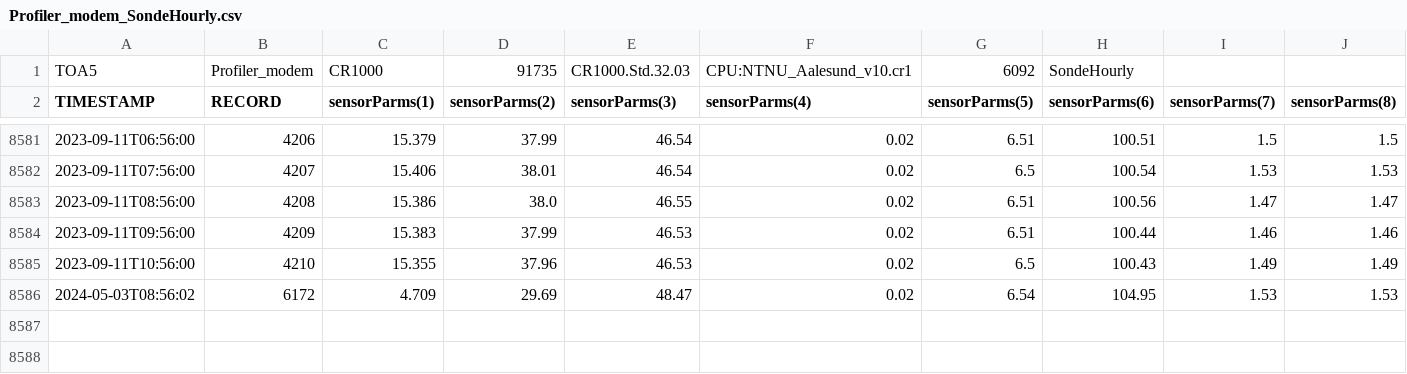
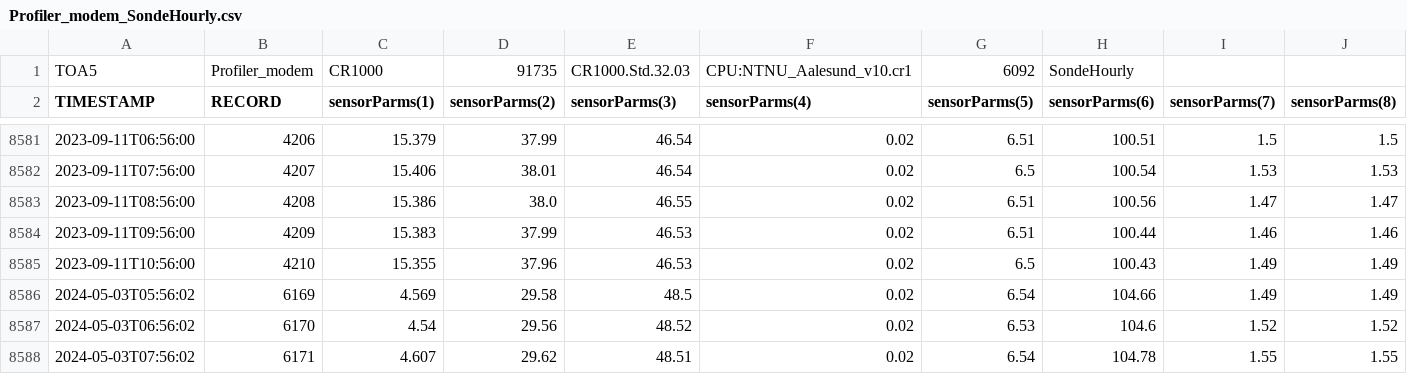
Before and after one commit to russellprimeau/BrusdalsvatnetDT, a CSV file: Profiler_modem_SondeHourly.csv, drawn as a sheet; only a part is shown, gaps mark what is left out; removed rows and columns are numbered as before the commit, all else as after; rows hold the shown columns only; the diff names each change by its address in the sheet, - before the commit and + after, or states it on an @@ line.

```diff
--- a/Profiler_modem_SondeHourly.csv
+++ b/Profiler_modem_SondeHourly.csv
-row 8586: 2024-05-03T08:56:02 | 6172 | 4.709 | 29.69 | 48.47 | 0.02 | 6.54 | 104.95 | 1.53 | 1.53
+row 8586: 2024-05-03T05:56:02 | 6169 | 4.569 | 29.58 | 48.5 | 0.02 | 6.54 | 104.66 | 1.49 | 1.49
+row 8587: 2024-05-03T06:56:02 | 6170 | 4.54 | 29.56 | 48.52 | 0.02 | 6.53 | 104.6 | 1.52 | 1.52
+row 8588: 2024-05-03T07:56:02 | 6171 | 4.607 | 29.62 | 48.51 | 0.02 | 6.54 | 104.78 | 1.55 | 1.55
```
Also changed, not shown: 1 other file.
